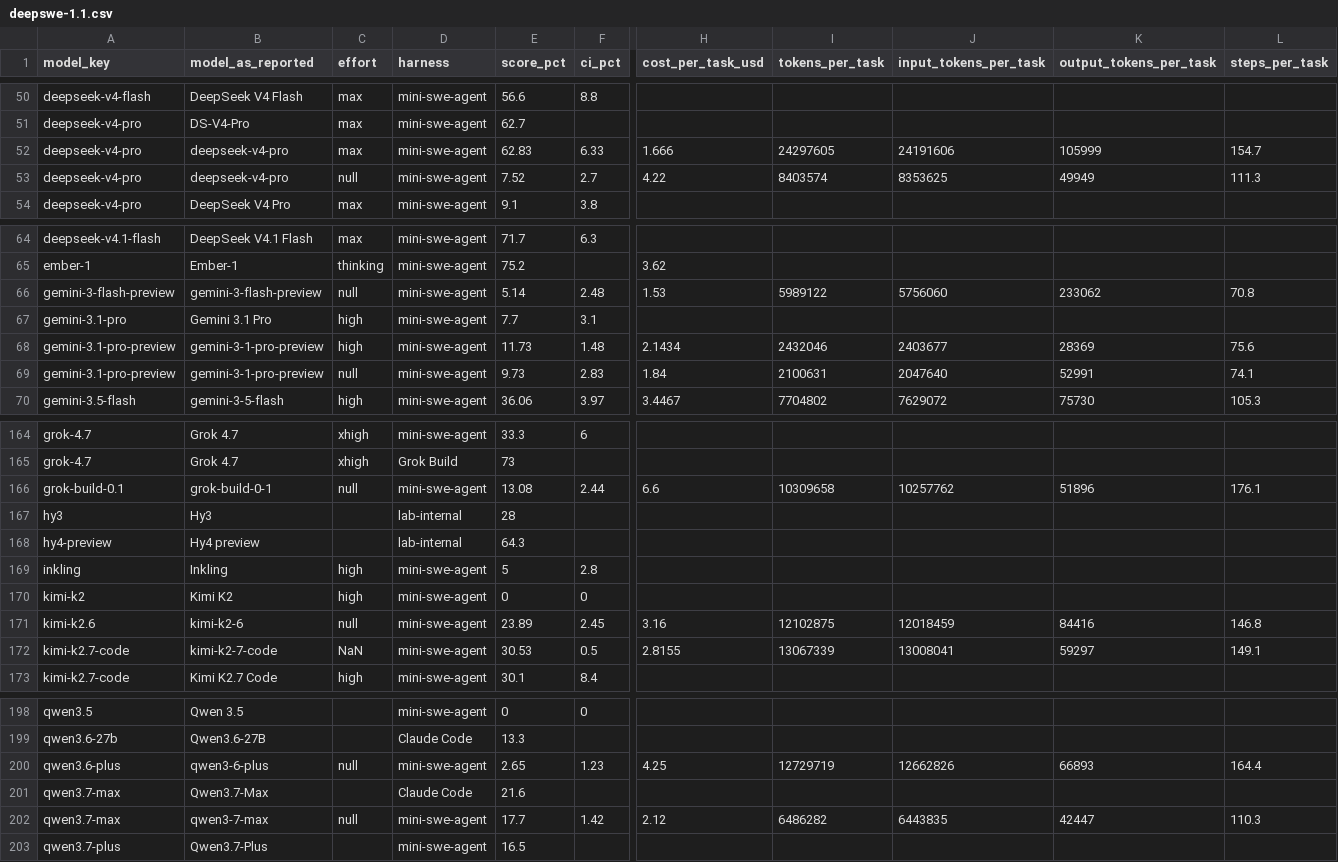
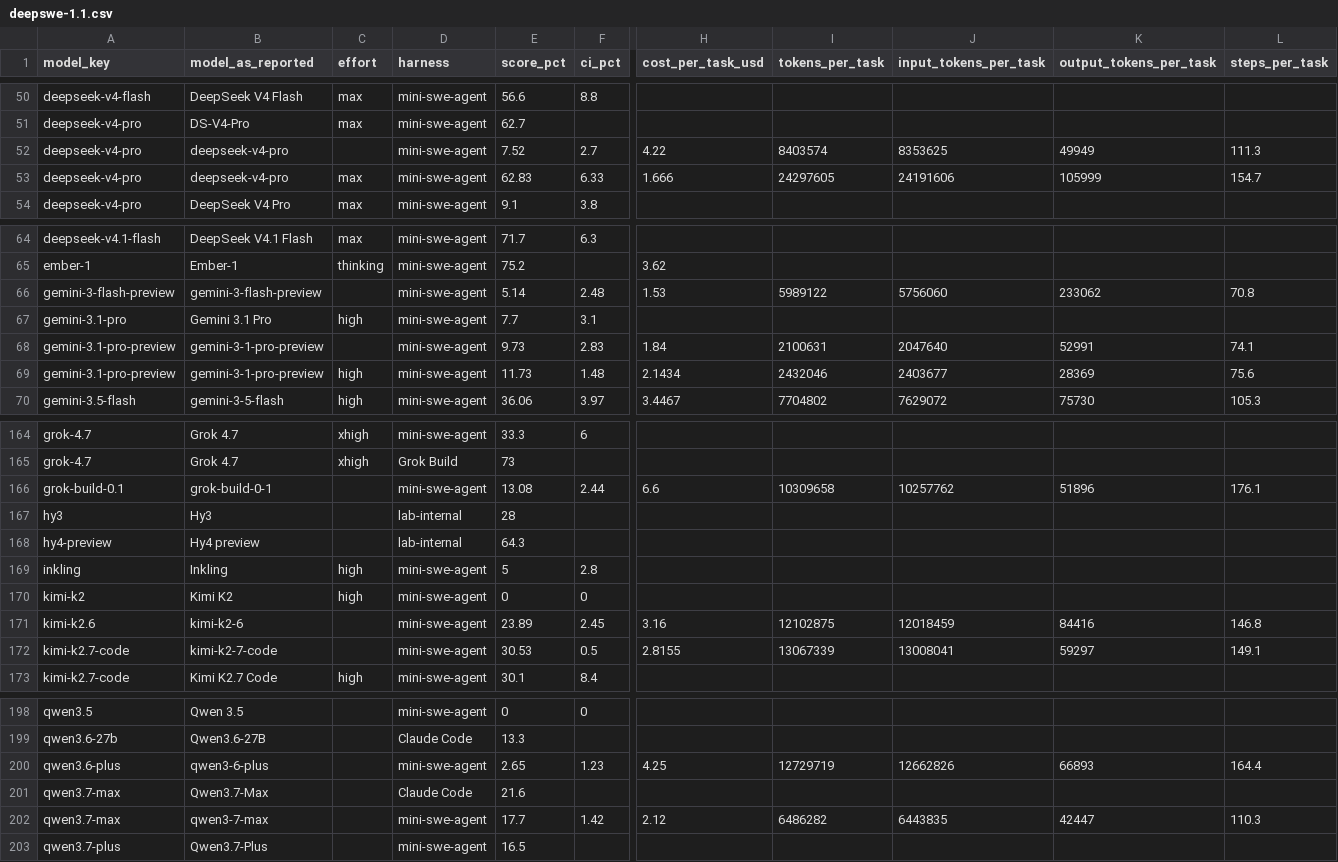
Before and after one commit to lprhodes/deepswe-tracker, a CSV file: data/deepswe-1.1.csv, drawn as a sheet; only a part is shown, gaps mark what is left out; removed rows and columns are numbered as before the commit, all else as after; rows hold the shown columns only; the diff covers the shown part only; the diff names each change by its address in the sheet, - before the commit and + after, or states it on an @@ line.

```diff
--- a/data/deepswe-1.1.csv
+++ b/data/deepswe-1.1.csv
+row 52: deepseek-v4-pro | deepseek-v4-pro |  | mini-swe-agent | 7.52 | 2.7 | 4.22 | 8403574 | 8353625 | 49949 | 111.3
-row 53: deepseek-v4-pro | deepseek-v4-pro | null | mini-swe-agent | 7.52 | 2.7 | 4.22 | 8403574 | 8353625 | 49949 | 111.3
-C66 (effort): null
+C66 (effort): (empty)
+row 68: gemini-3.1-pro-preview | gemini-3-1-pro-preview |  | mini-swe-agent | 9.73 | 2.83 | 1.84 | 2100631 | 2047640 | 52991 | 74.1
-row 69: gemini-3.1-pro-preview | gemini-3-1-pro-preview | null | mini-swe-agent | 9.73 | 2.83 | 1.84 | 2100631 | 2047640 | 52991 | 74.1
-C166 (effort): null
+C166 (effort): (empty)
-C171 (effort): null
+C171 (effort): (empty)
-C172 (effort): NaN
+C172 (effort): (empty)
-C200 (effort): null
+C200 (effort): (empty)
-C202 (effort): null
+C202 (effort): (empty)
```
Also changed, not shown: 5 edited cells elsewhere in this file, 17 other files.
